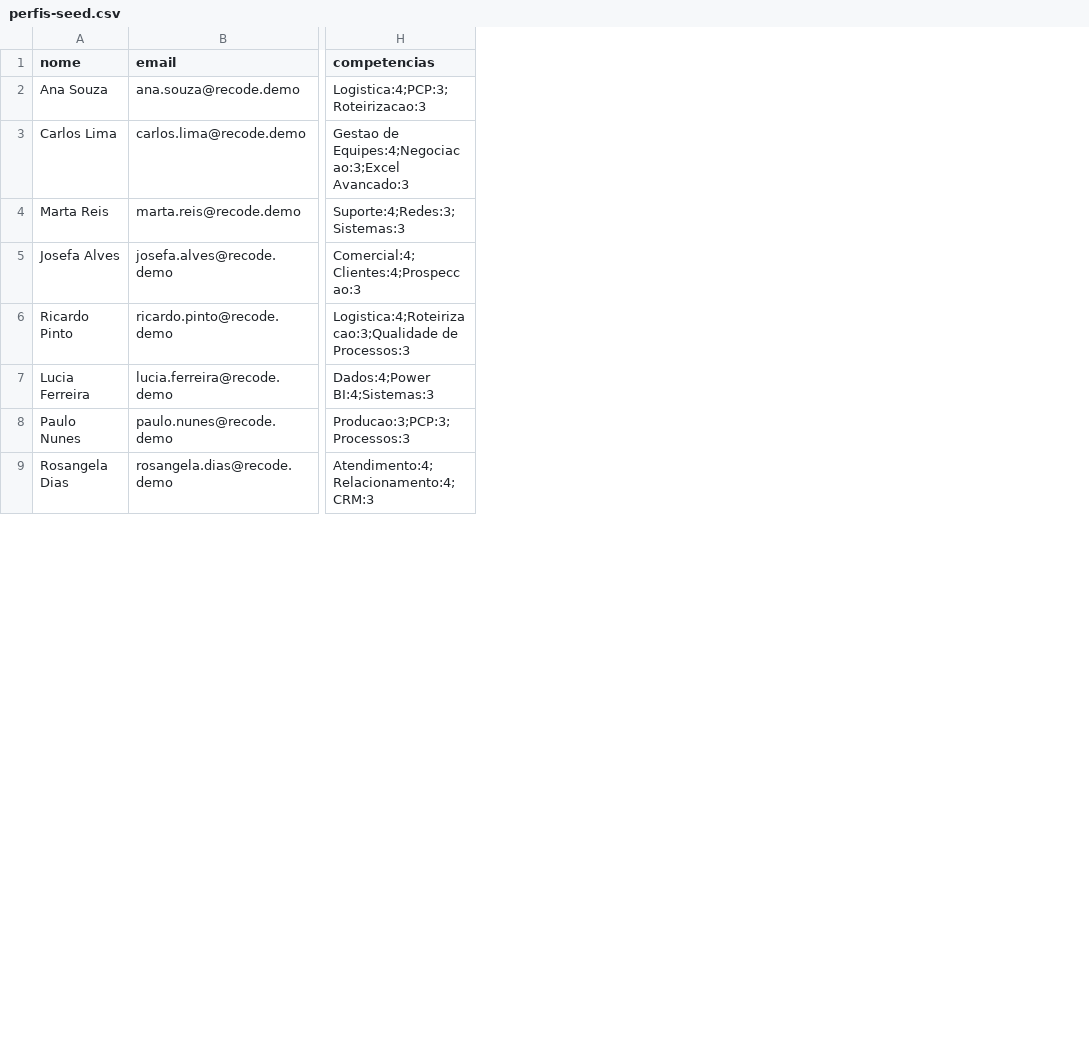
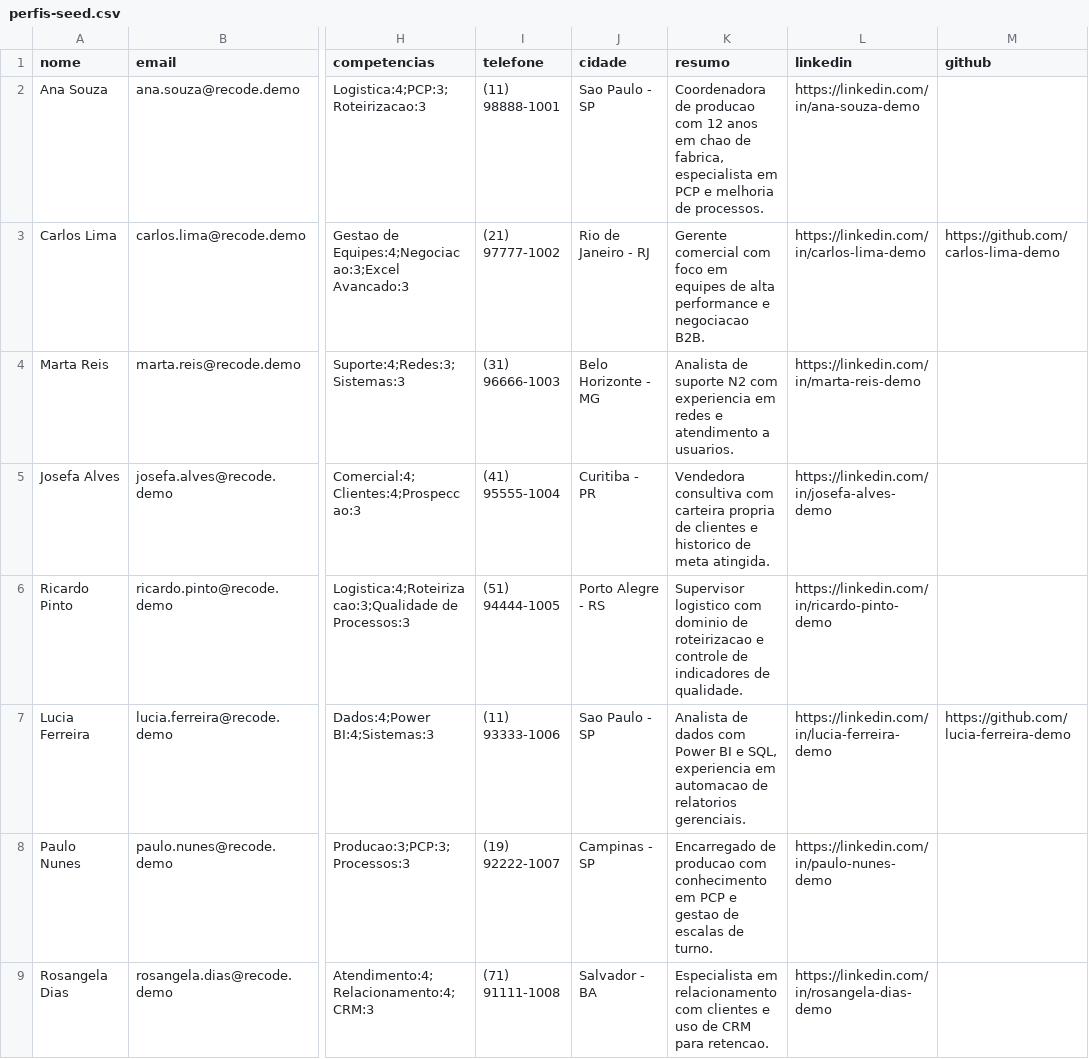
Before and after one commit to giofeitosa-dev/segunda-carreira, a CSV file: ageblind-api/api/src/main/resources/data/perfis-seed.csv, drawn as a sheet; only a part is shown, gaps mark what is left out; the diff names each change by its address in the sheet, - before the commit and + after, or states it on an @@ line.

Commit message:
feat(api): curriculo completo estilo linkedin - telefone cidade resumo linkedin github no perfil, idiomas e certificacoes no curriculo, seed e openapi

```diff
--- a/ageblind-api/api/src/main/resources/data/perfis-seed.csv
+++ b/ageblind-api/api/src/main/resources/data/perfis-seed.csv
+column I (telefone), rows 2-9: (11) 98888-1001 | (21) 97777-1002 | (31) 96666-1003 | (41) 95555-1004 | (51) 94444-1005 | (11) 93333-1006 | (19) 92222-1007 | (71) 91111-1008
+column J (cidade), rows 2-9: Sao Paulo - SP | Rio de Janeiro - RJ | Belo Horizonte - MG | Curitiba - PR | Porto Alegre - RS | Sao Paulo - SP | Campinas - SP | Salvador - BA
+column K (resumo), rows 2-9: Coordenadora de producao com 12 anos em chao de fabrica, especialista em PCP e melhoria de processos. | Gerente comercial com foco em equipes de alta performance e negociacao B2B. | Analista de suporte N2 com experiencia em redes e atendimento a usuarios. | Vendedora consultiva com carteira propria de clientes e historico de meta atingida. | Supervisor logistico com dominio de roteirizacao e controle de indicadores de qualidade. | Analista de dados com Power BI e SQL, experiencia em automacao de relatorios gerenciais. | Encarregado de producao com conhecimento em PCP e gestao de escalas de turno. | Especialista em relacionamento com clientes e uso de CRM para retencao.
+column L (linkedin), rows 2-9: https://linkedin.com/in/ana-souza-demo | https://linkedin.com/in/carlos-lima-demo | https://linkedin.com/in/marta-reis-demo | https://linkedin.com/in/josefa-alves-demo | https://linkedin.com/in/ricardo-pinto-demo | https://linkedin.com/in/lucia-ferreira-demo | https://linkedin.com/in/paulo-nunes-demo | https://linkedin.com/in/rosangela-dias-demo
+column M (github), rows 3-7: https://github.com/carlos-lima-demo |  |  |  | https://github.com/lucia-ferreira-demo
```
Also changed, not shown: 18 other files.
